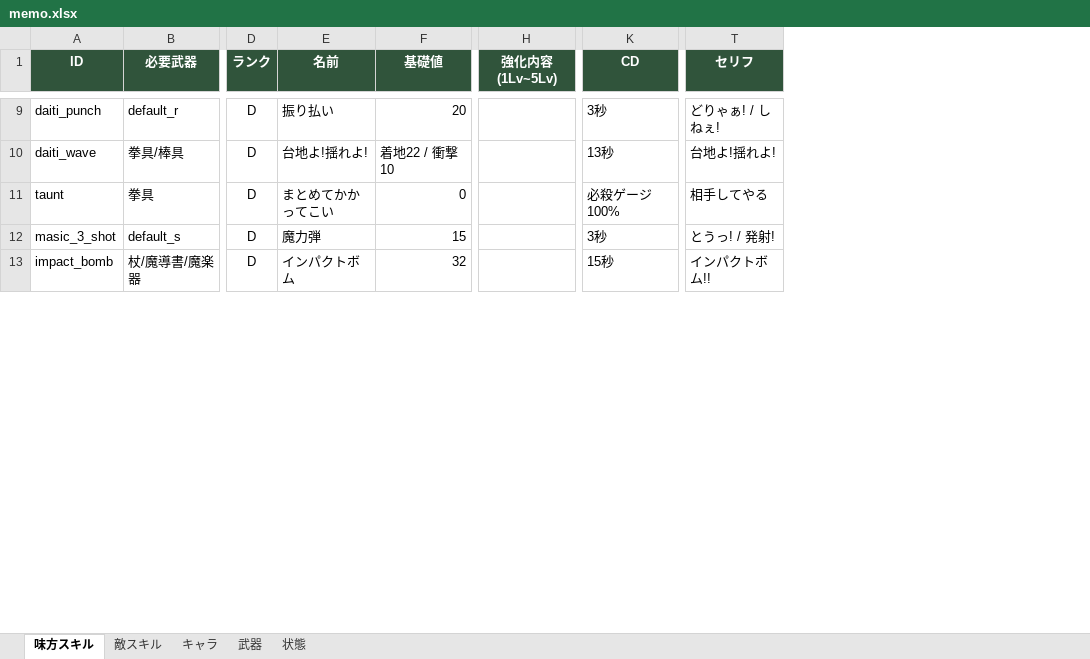
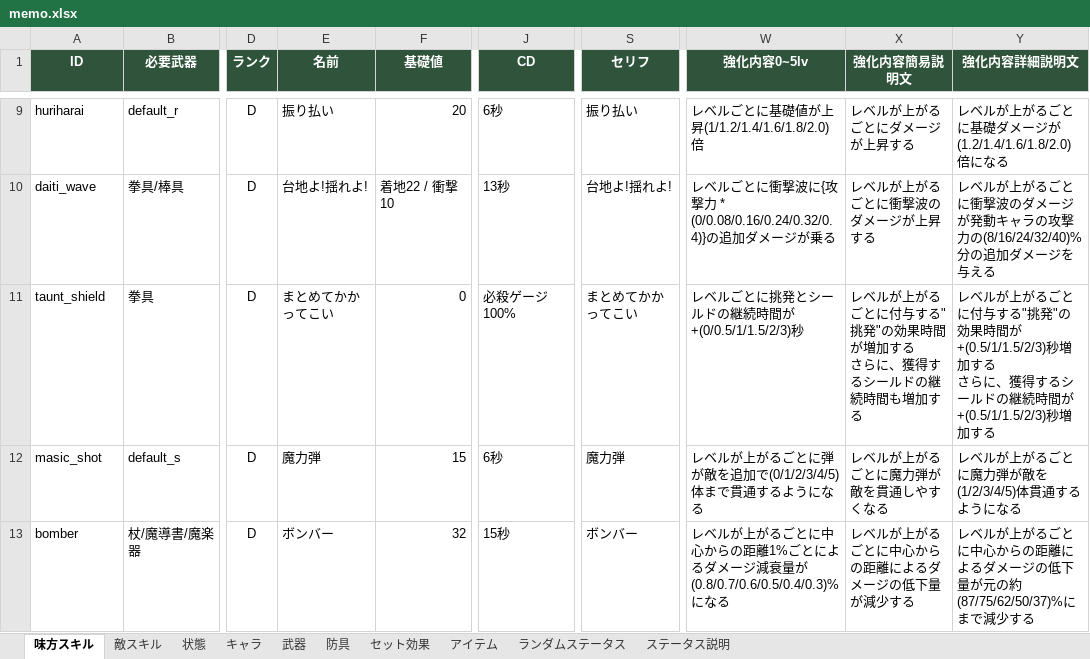
Before and after one commit to TMS-2-3/VScode, an Excel workbook: healer-game/メモ/memo.xlsx, sheet 味方スキル, drawn as a sheet; only a part is shown, gaps mark what is left out; values as stored, in another font and other column widths than the file's, no borders; removed rows and columns are numbered as before the commit, all else as after; ↵ is a line break in a cell; the diff covers the shown part only; the diff names each change by its address in the sheet, - before the commit and + after, or states it on an @@ line.

```diff
--- a/healer-game/メモ/memo.xlsx (sheet 味方スキル)
+++ b/healer-game/メモ/memo.xlsx (sheet 味方スキル)
+sheet tab: 防具
+sheet tab: セット効果
+sheet tab: アイテム
+sheet tab: ランダムステータス
+sheet tab: ステータス説明
@@ sheet tab order changed: 味方スキル | 敵スキル | 状態 | キャラ | 武器 | 防具 | セット効果 | アイテム | ランダムステータス | ステータス説明 @@
-column H (強化内容(1Lv~5Lv)), empty
+column W (強化内容0~5lv), rows 9-13: レベルごとに基礎値が上昇(1/1.2/1.4/1.6/1.8/2.0)倍 | レベルごとに衝撃波に{攻撃力 * (0/0.08/0.16/0.24/0.32/0.4)}の追加ダメージが乗る | レベルごとに挑発とシールドの継続時間が+(0/0.5/1/1.5/2/3)秒 | レベルが上がるごとに弾が敵を追加で(0/1/2/3/4/5)体まで貫通するようになる | レベルが上がるごとに中心からの距離1%ごとによるダメージ減衰量が(0.8/0.7/0.6/0.5/0.4/0.3)%になる
+column X (強化内容簡易説明文), rows 9-13: レベルが上がるごとにダメージが上昇する | レベルが上がるごとに衝撃波のダメージが上昇する | レベルが上がるごとに付与する"挑発"の効果時間が増加する ↵ さらに、獲得するシールドの継続時間も増加する | レベルが上がるごとに魔力弾が敵を貫通しやすくなる | レベルが上がるごとに中心からの距離によるダメージの低下量が減少する
+column Y (強化内容詳細説明文), rows 9-13: レベルが上がるごとに基礎ダメージが(1.2/1.4/1.6/1.8/2.0)倍になる | レベルが上がるごとに衝撃波のダメージが発動キャラの攻撃力の(8/16/24/32/40)%分の追加ダメージを与える | レベルが上がるごとに付与する"挑発"の効果時間が+(0.5/1/1.5/2/3)秒増加する ↵ さらに、獲得するシールドの継続時間が+(0.5/1/1.5/2/3)秒増加する | レベルが上がるごとに魔力弾が敵を(1/2/3/4/5)体貫通するようになる | レベルが上がるごとに中心からの距離によるダメージの低下量が元の約(87/75/62/50/37)%にまで減少する
-A9 (ID): daiti_punch
+A9 (ID): huriharai
-J9 (CD): 3秒
+J9 (CD): 6秒
-S9 (セリフ): どりゃぁ! / しねぇ!
+S9 (セリフ): 振り払い
-A11 (ID): taunt
+A11 (ID): taunt_shield
-S11 (セリフ): 相手してやる
+S11 (セリフ): まとめてかかってこい
-A12 (ID): masic_3_shot
+A12 (ID): masic_shot
-J12 (CD): 3秒
+J12 (CD): 6秒
-S12 (セリフ): とうっ! / 発射!
+S12 (セリフ): 魔力弾
-A13 (ID): impact_bomb
+A13 (ID): bomber
-E13 (名前): インパクトボム
+E13 (名前): ボンバー
-S13 (セリフ): インパクトボム!!
+S13 (セリフ): ボンバー
```
Also changed, not shown: 1 added row and 66 edited cells elsewhere in this sheet, sheet キャラ, sheet 武器, sheet 敵スキル, sheet 状態, 21 other files.
